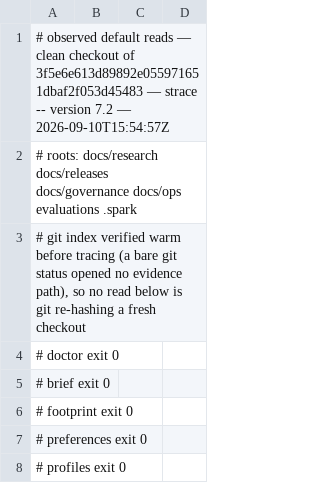
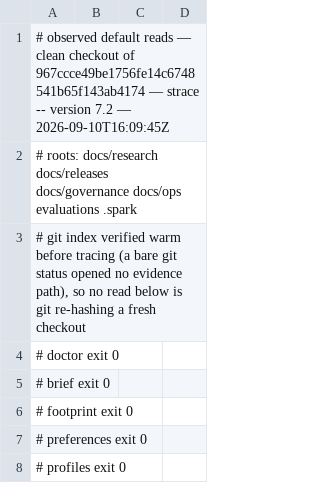
Before and after one commit to jwogrady/spark, a TSV file: docs/research/v0.23-cleanup/742-default-reads.tsv, drawn as a sheet; only a part is shown.

Commit message:
docs: re-observe the default reads at the corrected-count head
Spark-Governed-By: v0.22.0

```diff
--- a/docs/research/v0.23-cleanup/742-default-reads.tsv
+++ b/docs/research/v0.23-cleanup/742-default-reads.tsv
@@ -1,2 +1,2 @@
-# observed default reads — clean checkout of 3f5e6e613d89892e055971651dbaf2f053d45483 — strace -- version 7.2 — 2026-09-10T15:54:57Z
+# observed default reads — clean checkout of 967ccce49be1756fe14c6748541b65f143ab4174 — strace -- version 7.2 — 2026-09-10T16:09:45Z
 # roots: docs/research docs/releases docs/governance docs/ops evaluations .spark
```
